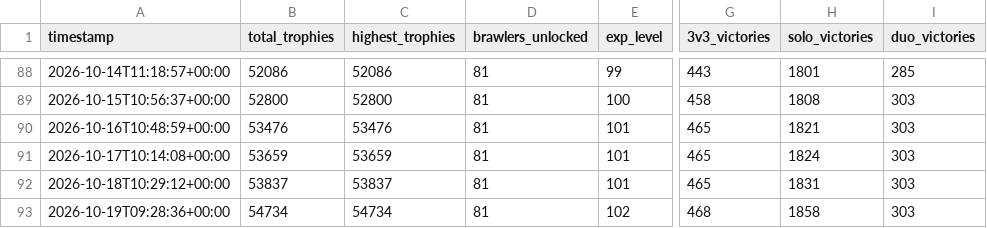
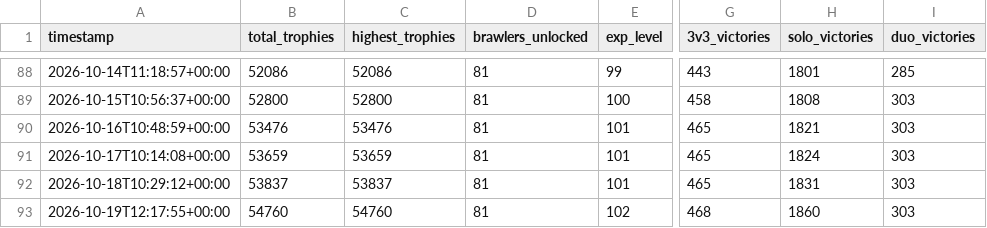
Before and after one commit to DanielCharles11599/Personal-Projects, a CSV file: Brawl Stars Tracker/brawl_history.csv, drawn as a sheet; only a part is shown, gaps mark what is left out; the diff names each change by its address in the sheet, - before the commit and + after, or states it on an @@ line.

```diff
--- a/Brawl Stars Tracker/brawl_history.csv
+++ b/Brawl Stars Tracker/brawl_history.csv
-A93 (timestamp): 2026-10-19T09:28:36+00:00
+A93 (timestamp): 2026-10-19T12:17:55+00:00
-B93 (total_trophies): 54734
+B93 (total_trophies): 54760
-C93 (highest_trophies): 54734
+C93 (highest_trophies): 54760
-H93 (solo_victories): 1858
+H93 (solo_victories): 1860
```
Also changed, not shown: Brawl Stars Tracker/battle_log.csv, 1 other file.
